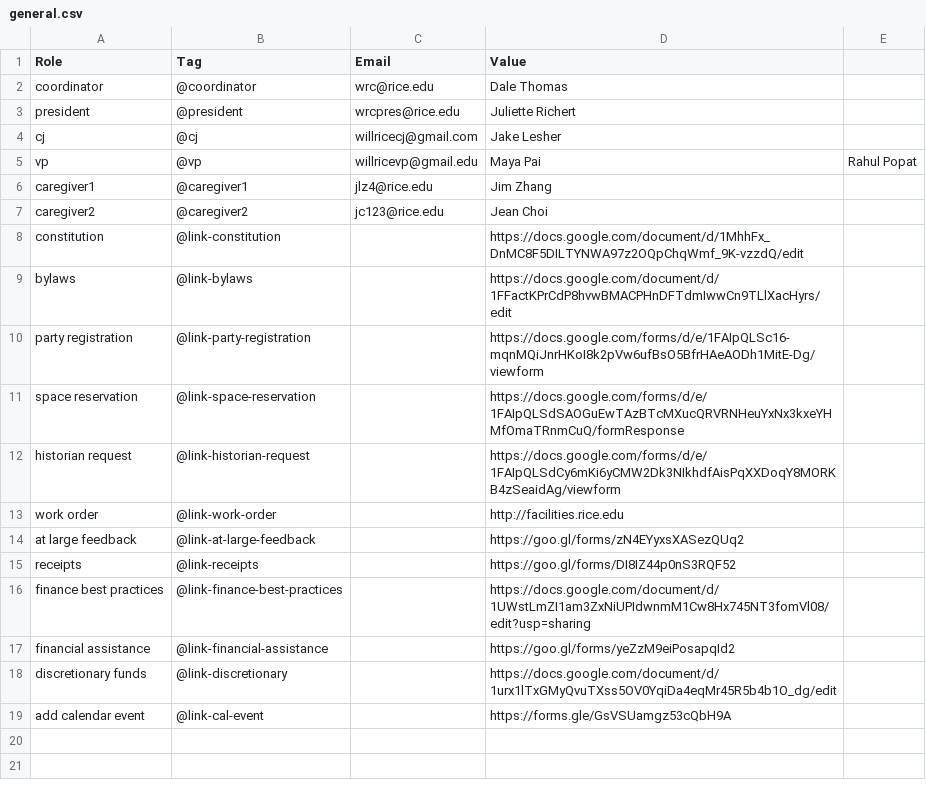
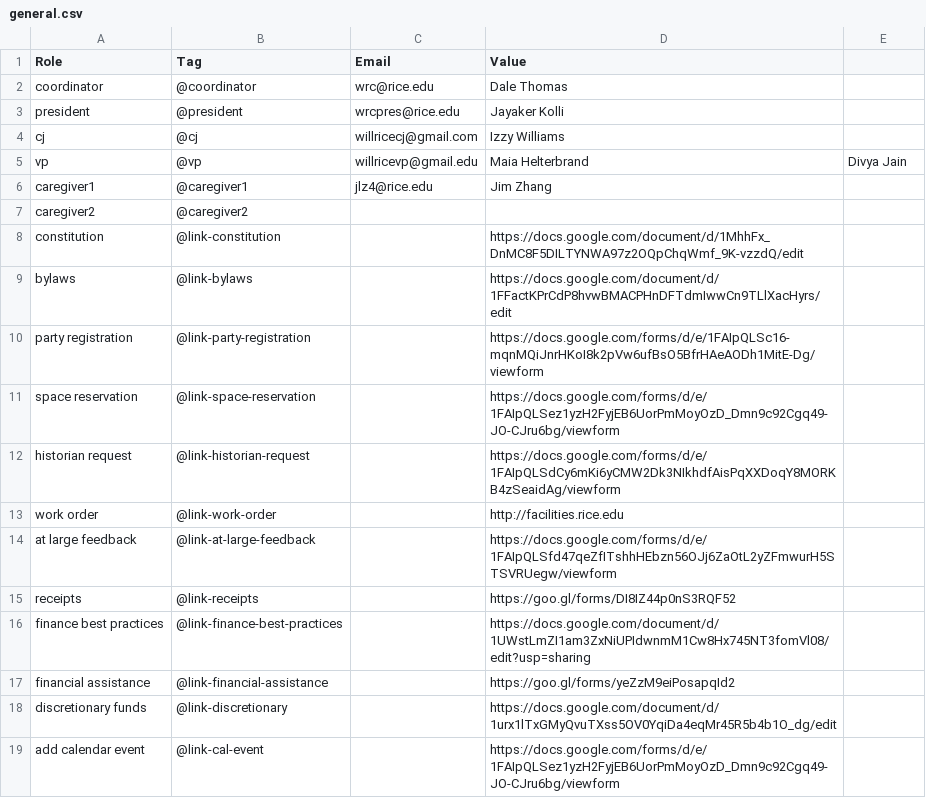
Before and after one commit to WRCWebmasters/WRC-Website, a CSV file: pages/config/general.csv, drawn as a sheet; the diff names each change by its address in the sheet, - before the commit and + after, or states it on an @@ line.

Commit message:
forms, reordered quick links, updated general and leadership, and other changes

```diff
--- a/pages/config/general.csv
+++ b/pages/config/general.csv
-D3 (Value): Juliette Richert
+D3 (Value): Jayaker Kolli
-D4 (Value): Jake Lesher
+D4 (Value): Izzy Williams
-D5 (Value): Maya Pai
+D5 (Value): Maia Helterbrand
-E5: Rahul Popat
+E5: Divya Jain
-C7 (Email): jc123@rice.edu
+C7 (Email): (empty)
-D7 (Value): Jean Choi
+D7 (Value): (empty)
-D11 (Value): https://docs.google.com/forms/d/e/1FAIpQLSdSAOGuEwTAzBTcMXucQRVRNHeuYxNx3kxeYHMfOmaTRnmCuQ/formResponse
+D11 (Value): https://docs.google.com/forms/d/e/1FAIpQLSez1yzH2FyjEB6UorPmMoyOzD_Dmn9c92Cgq49-JO-CJru6bg/viewform
-D14 (Value): https://goo.gl/forms/zN4EYyxsXASezQUq2
+D14 (Value): https://docs.google.com/forms/d/e/1FAIpQLSfd47qeZfITshhHEbzn56OJj6ZaOtL2yZFmwurH5STSVRUegw/viewform
-D19 (Value): https://forms.gle/GsVSUamgz53cQbH9A
+D19 (Value): https://docs.google.com/forms/d/e/1FAIpQLSez1yzH2FyjEB6UorPmMoyOzD_Dmn9c92Cgq49-JO-CJru6bg/viewform
```
Also changed, not shown: pages/config/leadership.csv, 9 other files.
